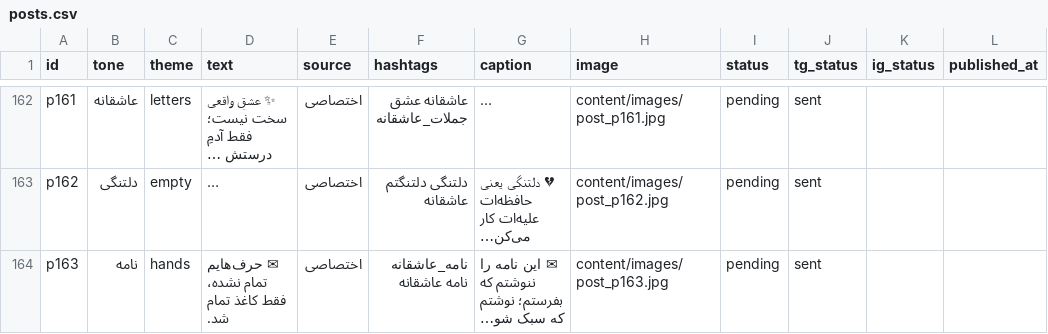
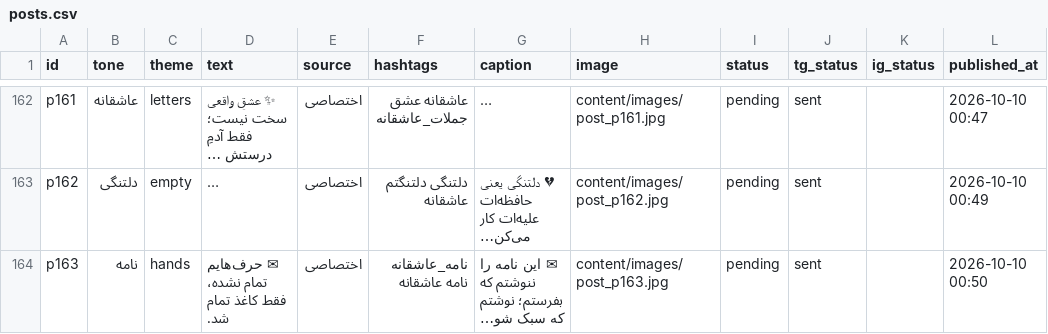
Before and after one commit to lovelife4all/kolbe-ghalb, a CSV file: content/posts.csv, drawn as a sheet; only a part is shown, gaps mark what is left out; long unchanged cells end in …; the diff covers the shown part only; the diff names each change by its address in the sheet, - before the commit and + after, or states it on an @@ line.

Commit message:
۳۰ پست جدید p134-p163 + انتشار فوری ۲۴ پست در اینستاگرام؛ بقیه در صف زمان‌بندی

```diff
--- a/content/posts.csv
+++ b/content/posts.csv
-L162 (published_at): (empty)
+L162 (published_at): 2026-10-10 00:47
-L163 (published_at): (empty)
+L163 (published_at): 2026-10-10 00:49
-L164 (published_at): (empty)
+L164 (published_at): 2026-10-10 00:50
```
Also changed, not shown: 75 edited cells elsewhere in this file.
